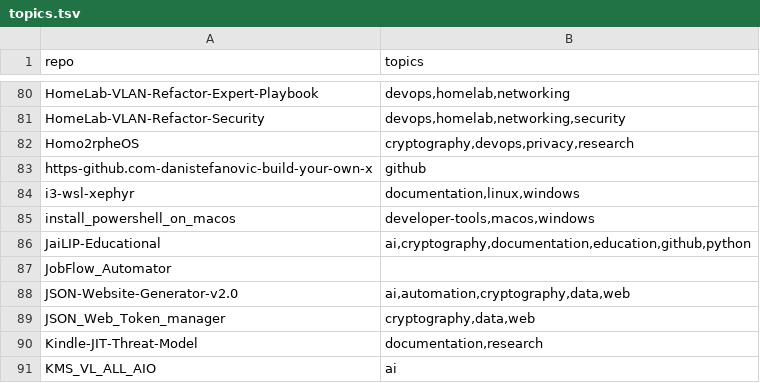
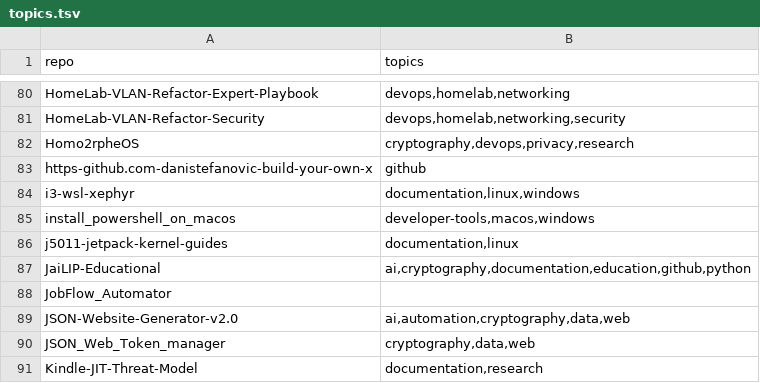
Before and after one commit to valorisa/Github-Portfolio-Taxonomy, a TSV file: inventory/topics.tsv, drawn as a sheet; only a part is shown, gaps mark what is left out; the shorter side is filled out with more unchanged rows.

```diff
--- a/inventory/topics.tsv
+++ b/inventory/topics.tsv
@@ -85,2 +85,3 @@ i3-wsl-xephyr	documentation,linux,windows
 install_powershell_on_macos	developer-tools,macos,windows
+j5011-jetpack-kernel-guides	documentation,linux
 JaiLIP-Educational	ai,cryptography,documentation,education,github,python
```
Also changed, not shown: 3 other files.
